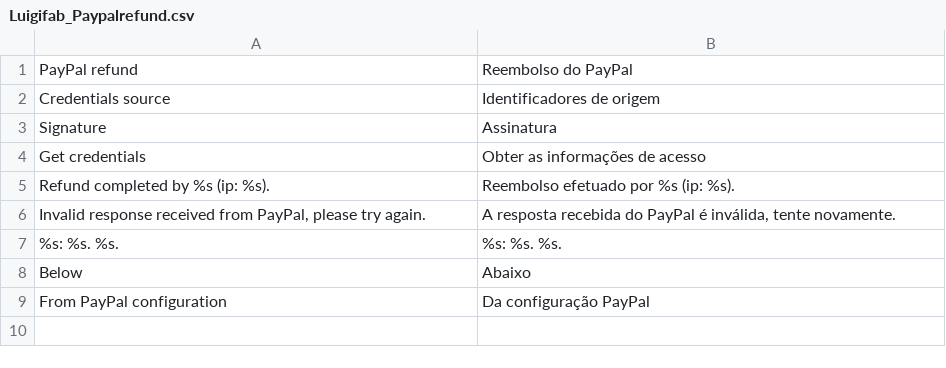
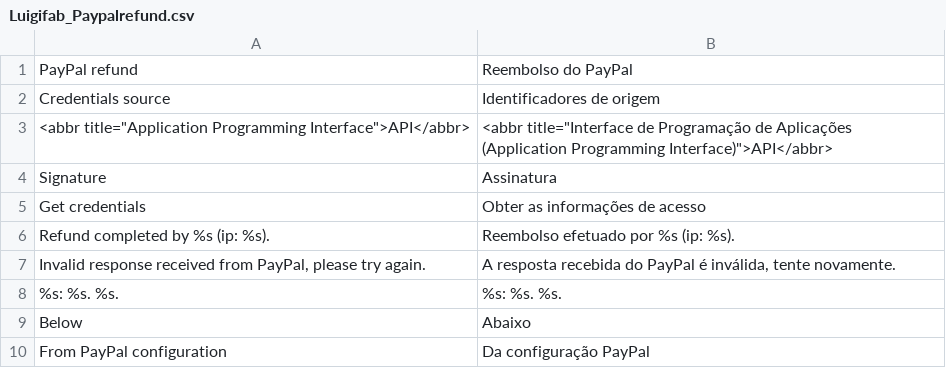
Before and after one commit to luigifab/magento-paypalrefund, a CSV file: app/locale/pt_BR/Luigifab_Paypalrefund.csv, drawn as a sheet; the diff names each change by its address in the sheet, - before the commit and + after, or states it on an @@ line.

```diff
--- a/app/locale/pt_BR/Luigifab_Paypalrefund.csv
+++ b/app/locale/pt_BR/Luigifab_Paypalrefund.csv
+row 3: <abbr title="Application Programming Interface">API</abbr> | <abbr title="Interface de Programação de Aplicações (Application Programming Interface)">API</abbr>
```
Also changed, not shown: app/locale/es_AR/Luigifab_Paypalrefund.csv, app/locale/es_CL/Luigifab_Paypalrefund.csv, 22 other files.
